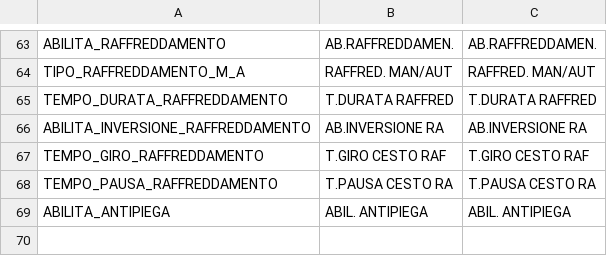
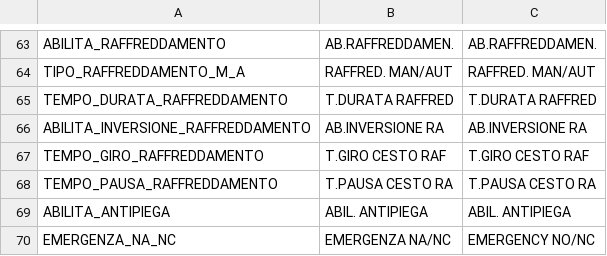
Before and after one commit to HSW-Bologna/lavatrice-pcb-teknight, a CSV file: assets/translations/parmac/descriptions.csv, drawn as a sheet; only a part is shown, gaps mark what is left out.

```diff
--- a/assets/translations/parmac/descriptions.csv
+++ b/assets/translations/parmac/descriptions.csv
@@ -69 +69,2 @@ TEMPO_PAUSA_RAFFREDDAMENTO,T.PAUSA CESTO RA, T.PAUSA CESTO RA
 ABILITA_ANTIPIEGA, ABIL. ANTIPIEGA, ABIL. ANTIPIEGA
+EMERGENZA_NA_NC, EMERGENZA NA/NC, EMERGENCY NO/NC
```
Also changed, not shown: 23 other files.
